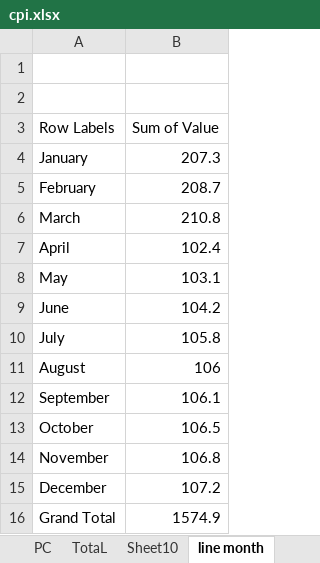
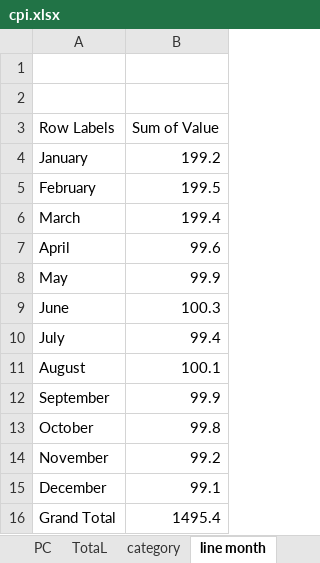
Before and after one commit to The-DigitalAcademy/cpi_prediction, an Excel workbook: cpi.xlsx, sheet line month, drawn as a sheet; values as stored, in another font and other column widths than the file's, no borders; charts and pictures not drawn; the diff names each change by its address in the sheet, - before the commit and + after, or states it on an @@ line.

```diff
--- a/cpi.xlsx (sheet line month)
+++ b/cpi.xlsx (sheet line month)
-sheet tab: Sheet10
+sheet tab: category
-B4 (Sum of Value): 207.3
+B4 (Sum of Value): 199.2
-B5 (Sum of Value): 208.7
+B5 (Sum of Value): 199.5
-B6 (Sum of Value): 210.8
+B6 (Sum of Value): 199.4
-B7 (Sum of Value): 102.4
+B7 (Sum of Value): 99.6
-B8 (Sum of Value): 103.1
+B8 (Sum of Value): 99.9
-B9 (Sum of Value): 104.2
+B9 (Sum of Value): 100.3
-B10 (Sum of Value): 105.8
+B10 (Sum of Value): 99.4
-B11 (Sum of Value): 106
+B11 (Sum of Value): 100.1
-B12 (Sum of Value): 106.1
+B12 (Sum of Value): 99.9
-B13 (Sum of Value): 106.5
+B13 (Sum of Value): 99.8
-B14 (Sum of Value): 106.8
+B14 (Sum of Value): 99.2
-B15 (Sum of Value): 107.2
+B15 (Sum of Value): 99.1
-B16 (Sum of Value): 1574.9
+B16 (Sum of Value): 1495.4
```
Also changed, not shown: sheet TotaL, sheet PC, sheet KPI F, sheet line pc, other sheet tabs, charts or pictures.
